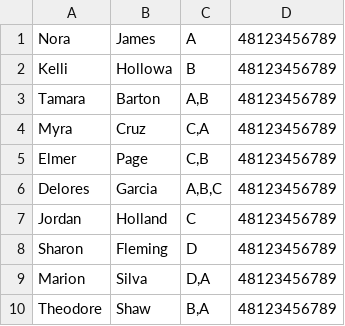
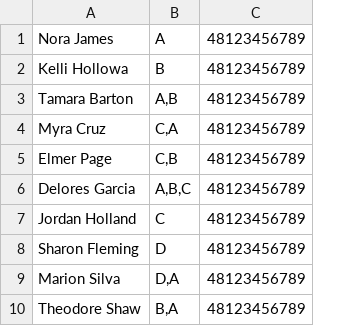
Before and after one commit to AleksanderGrzybowski/SmsPanel, a CSV file: src/main/resources/sample.csv, drawn as a sheet; removed rows and columns are numbered as before the commit, all else as after; the diff names each change by its address in the sheet, - before the commit and + after, or states it on an @@ line.

```diff
--- a/src/main/resources/sample.csv
+++ b/src/main/resources/sample.csv
-column A, rows 1-10: Nora | Kelli | Tamara | Myra | Elmer | Delores | Jordan | Sharon | Marion | Theodore
-column B, rows 1-10: James | Hollowa | Barton | Cruz | Page | Garcia | Holland | Fleming | Silva | Shaw
+column A, rows 1-10: Nora James | Kelli Hollowa | Tamara Barton | Myra Cruz | Elmer Page | Delores Garcia | Jordan Holland | Sharon Fleming | Marion Silva | Theodore Shaw
```
Also changed, not shown: 10 other files.
